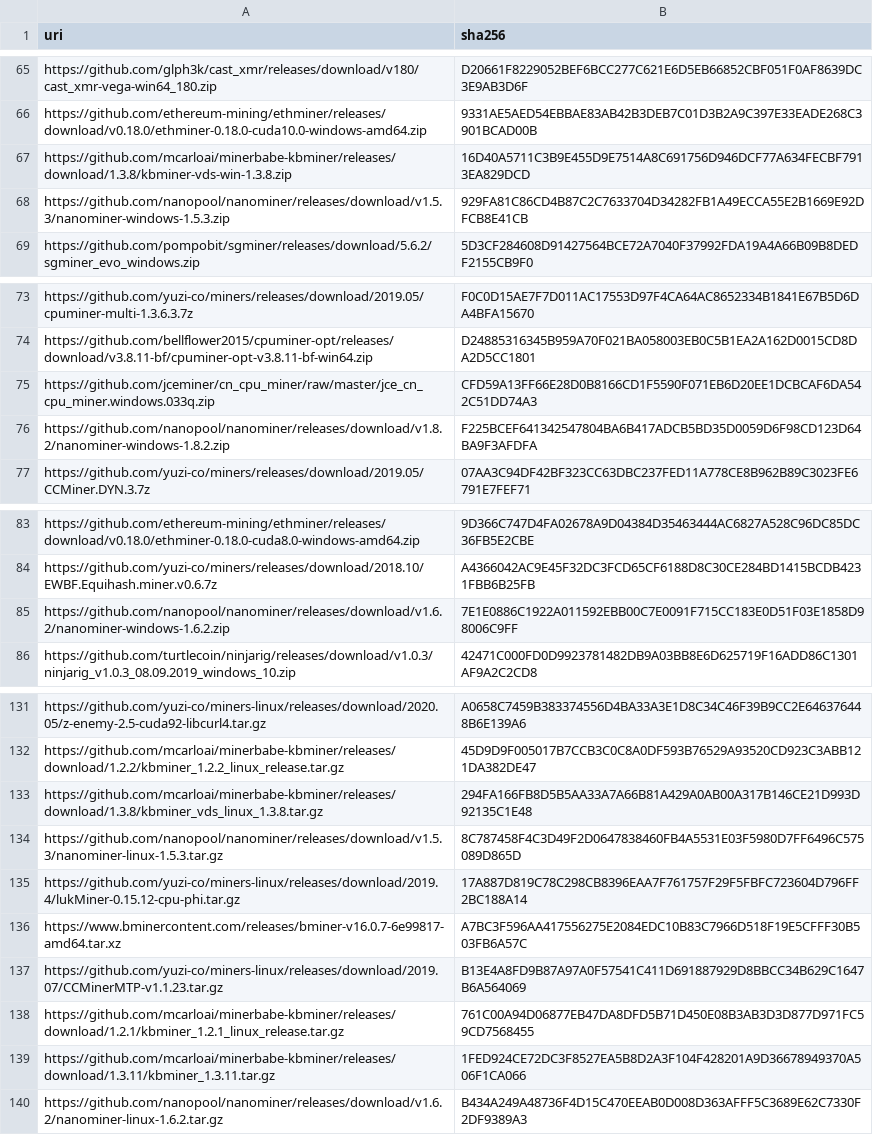
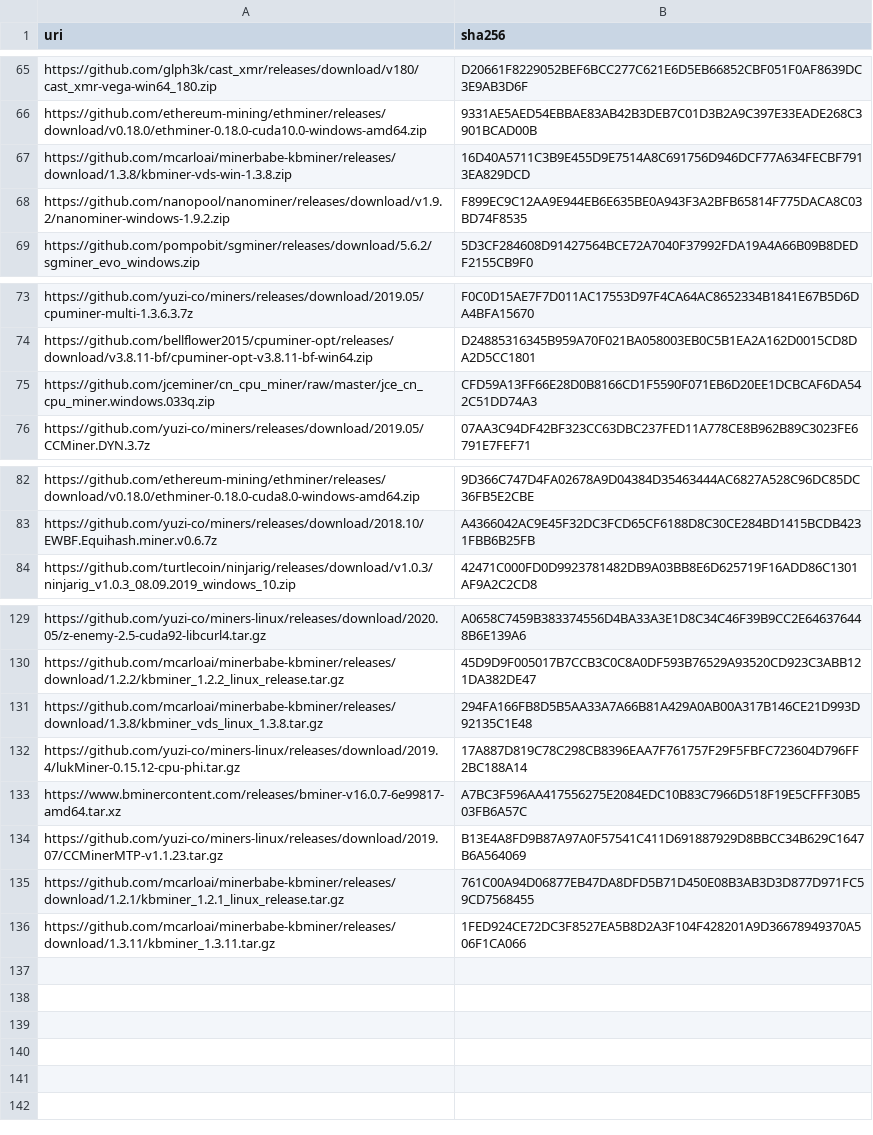
Before and after one commit to yuzi-co/Forager, a CSV file: Data/sha256.csv, drawn as a sheet; only a part is shown, gaps mark what is left out; the diff covers the shown part only.

```diff
--- a/Data/sha256.csv
+++ b/Data/sha256.csv
@@ -67,3 +67,3 @@
 "https://github.com/mcarloai/minerbabe-kbminer/releases/download/1.3.8/kbminer-vds-win-1.3.8.zip","16D40A5711C3B9E455D9E7514A8C691756D946DCF77A634FECBF7913EA829DCD"
-"https://github.com/nanopool/nanominer/releases/download/v1.5.3/nanominer-windows-1.5.3.zip","929FA81C86CD4B87C2C7633704D34282FB1A49ECCA55E2B1669E92DFCB8E41CB"
+"https://github.com/nanopool/nanominer/releases/download/v1.9.2/nanominer-windows-1.9.2.zip","F899EC9C12AA9E944EB6E635BE0A943F3A2BFB65814F775DACA8C03BD74F8535"
 "https://github.com/pompobit/sgminer/releases/download/5.6.2/sgminer_evo_windows.zip","5D3CF284608D91427564BCE72A7040F37992FDA19A4A66B09B8DEDF2155CB9F0"
@@ -75,3 +75,2 @@
 "https://github.com/jceminer/cn_cpu_miner/raw/master/jce_cn_cpu_miner.windows.033q.zip","CFD59A13FF66E28D0B8166CD1F5590F071EB6D20EE1DCBCAF6DA542C51DD74A3"
-"https://github.com/nanopool/nanominer/releases/download/v1.8.2/nanominer-windows-1.8.2.zip","F225BCEF641342547804BA6B417ADCB5BD35D0059D6F98CD123D64BA9F3AFDFA"
 "https://github.com/yuzi-co/miners/releases/download/2019.05/CCMiner.DYN.3.7z","07AA3C94DF42BF323CC63DBC237FED11A778CE8B962B89C3023FE6791E7FEF71"
@@ -84,3 +83,2 @@
 "https://github.com/yuzi-co/miners/releases/download/2018.10/EWBF.Equihash.miner.v0.6.7z","A4366042AC9E45F32DC3FCD65CF6188D8C30CE284BD1415BCDB4231FBB6B25FB"
-"https://github.com/nanopool/nanominer/releases/download/v1.6.2/nanominer-windows-1.6.2.zip","7E1E0886C1922A011592EBB00C7E0091F715CC183E0D51F03E1858D98006C9FF"
 "https://github.com/turtlecoin/ninjarig/releases/download/v1.0.3/ninjarig_v1.0.3_08.09.2019_windows_10.zip","42471C000FD0D9923781482DB9A03BB8E6D625719F16ADD86C1301AF9A2C2CD8"
@@ -133,3 +131,2 @@
 "https://github.com/mcarloai/minerbabe-kbminer/releases/download/1.3.8/kbminer_vds_linux_1.3.8.tar.gz","294FA166FB8D5B5AA33A7A66B81A429A0AB00A317B146CE21D993D92135C1E48"
-"https://github.com/nanopool/nanominer/releases/download/v1.5.3/nanominer-linux-1.5.3.tar.gz","8C787458F4C3D49F2D0647838460FB4A5531E03F5980D7FF6496C575089D865D"
 "https://github.com/yuzi-co/miners-linux/releases/download/2019.4/lukMiner-0.15.12-cpu-phi.tar.gz","17A887D819C78C298CB8396EAA7F761757F29F5FBFC723604D796FF2BC188A14"
@@ -139,2 +136 @@
 "https://github.com/mcarloai/minerbabe-kbminer/releases/download/1.3.11/kbminer_1.3.11.tar.gz","1FED924CE72DC3F8527EA5B8D2A3F104F428201A9D36678949370A506F1CA066"
-"https://github.com/nanopool/nanominer/releases/download/v1.6.2/nanominer-linux-1.6.2.tar.gz","B434A249A48736F4D15C470EEAB0D008D363AFFF5C3689E62C7330F2DF9389A3"
```
Also changed, not shown: 4 added rows, 4 removed rows and 14 edited cells elsewhere in this file.
